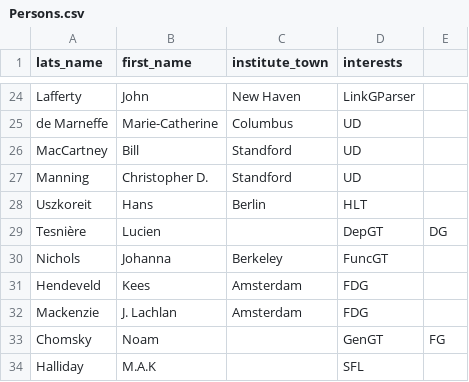
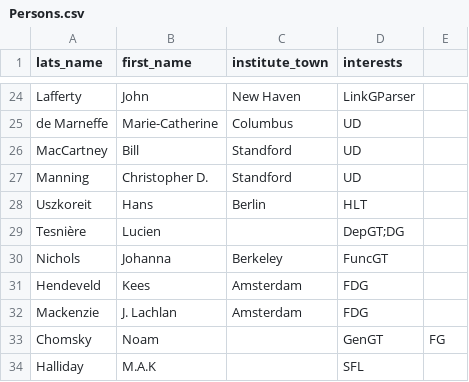
Before and after one commit to Valentin-D-Richard/CL-Benchmarking, a CSV file: Persons.csv, drawn as a sheet; only a part is shown, gaps mark what is left out.

Commit message:
Update Persons.csv

```diff
--- a/Persons.csv
+++ b/Persons.csv
@@ -28,3 +28,3 @@ Manning,Christopher D.,Standford,UD
 Uszkoreit,Hans,Berlin,HLT
-Tesnière,Lucien,,DepGT,DG
+Tesnière,Lucien,,DepGT;DG
 Nichols,Johanna,Berkeley,FuncGT
```
